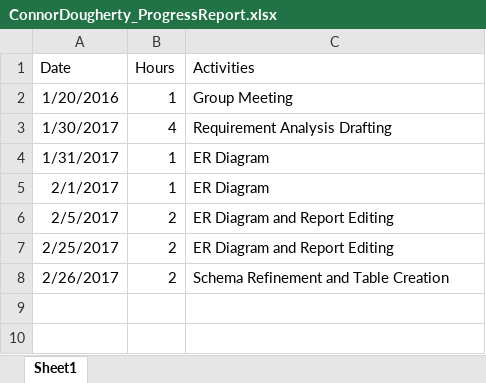
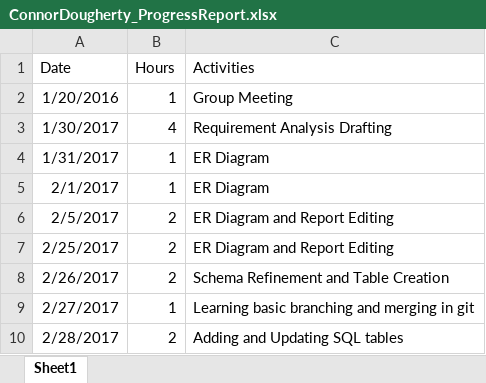
Before and after one commit to ryanabury/CMPSC431W_SP17_Project, an Excel workbook: ProgressReports/ConnorDougherty_ProgressReport.xlsx, sheet Sheet1, drawn as a sheet; values as stored, in another font and other column widths than the file's, no borders; the diff names each change by its address in the sheet, - before the commit and + after, or states it on an @@ line.

Commit message:
Updated progress report

```diff
--- a/ProgressReports/ConnorDougherty_ProgressReport.xlsx (sheet Sheet1)
+++ b/ProgressReports/ConnorDougherty_ProgressReport.xlsx (sheet Sheet1)
+row 9: 2/27/2017 | 1 | Learning basic branching and merging in git
+row 10: 2/28/2017 | 2 | Adding and Updating SQL tables
```
